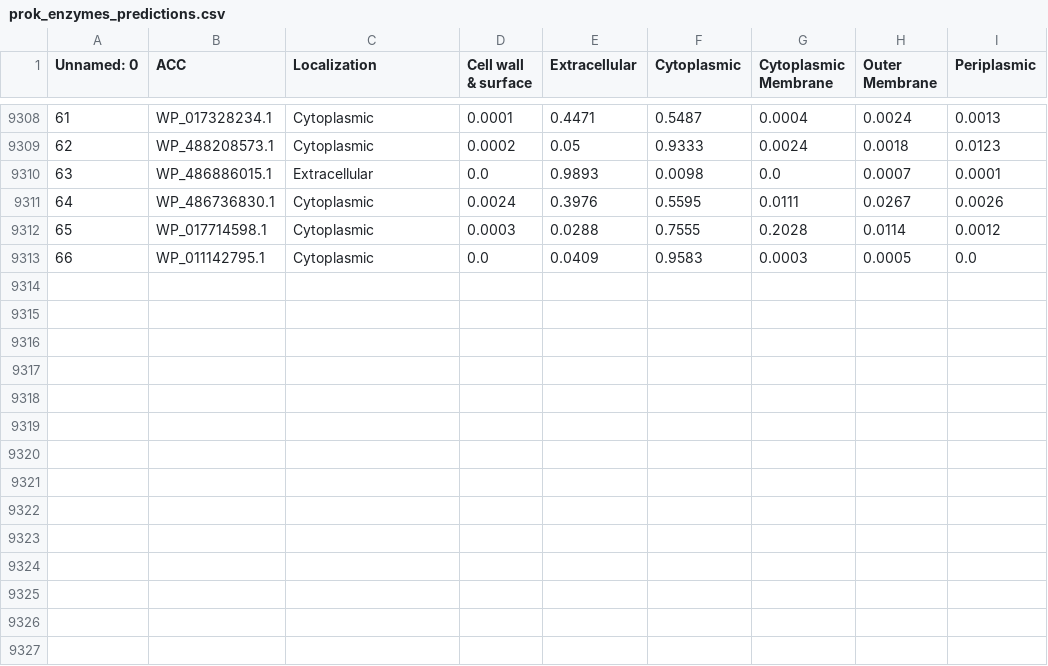
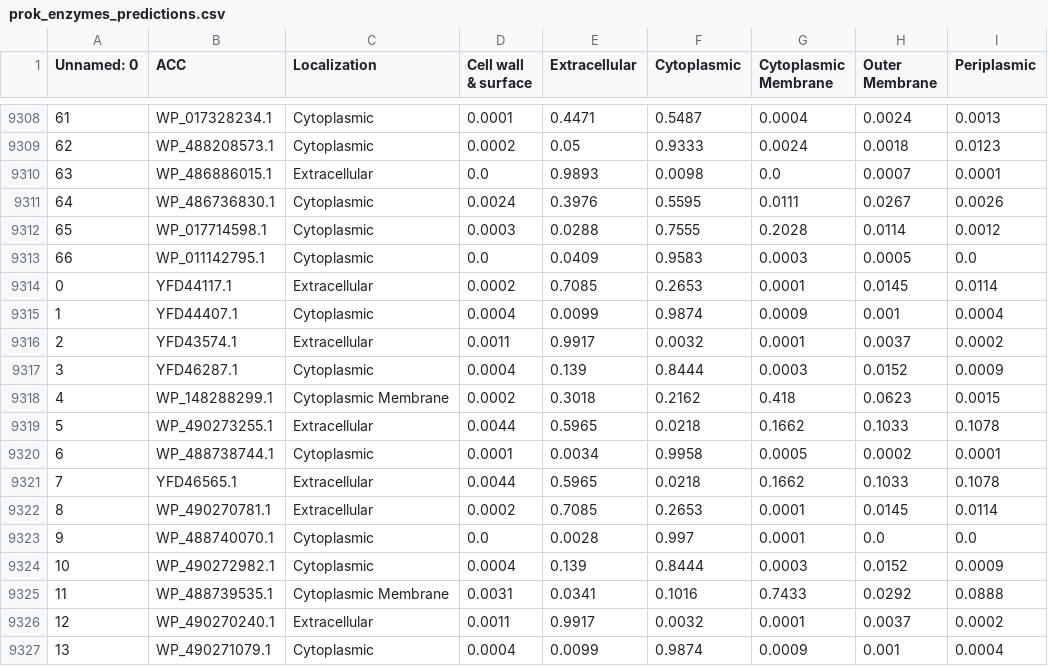
Before and after one commit to VitorSilva-3/Masters_platform, a CSV file: data/prok_enzymes_predictions.csv, drawn as a sheet; only a part is shown, gaps mark what is left out; the diff names each change by its address in the sheet, - before the commit and + after, or states it on an @@ line.

```diff
--- a/data/prok_enzymes_predictions.csv
+++ b/data/prok_enzymes_predictions.csv
+row 9314: 0 | YFD44117.1 | Extracellular | 0.0002 | 0.7085 | 0.2653 | 0.0001 | 0.0145 | 0.0114
+row 9315: 1 | YFD44407.1 | Cytoplasmic | 0.0004 | 0.0099 | 0.9874 | 0.0009 | 0.001 | 0.0004
+row 9316: 2 | YFD43574.1 | Extracellular | 0.0011 | 0.9917 | 0.0032 | 0.0001 | 0.0037 | 0.0002
+row 9317: 3 | YFD46287.1 | Cytoplasmic | 0.0004 | 0.139 | 0.8444 | 0.0003 | 0.0152 | 0.0009
+row 9318: 4 | WP_148288299.1 | Cytoplasmic Membrane | 0.0002 | 0.3018 | 0.2162 | 0.418 | 0.0623 | 0.0015
+row 9319: 5 | WP_490273255.1 | Extracellular | 0.0044 | 0.5965 | 0.0218 | 0.1662 | 0.1033 | 0.1078
+row 9320: 6 | WP_488738744.1 | Cytoplasmic | 0.0001 | 0.0034 | 0.9958 | 0.0005 | 0.0002 | 0.0001
+row 9321: 7 | YFD46565.1 | Extracellular | 0.0044 | 0.5965 | 0.0218 | 0.1662 | 0.1033 | 0.1078
+row 9322: 8 | WP_490270781.1 | Extracellular | 0.0002 | 0.7085 | 0.2653 | 0.0001 | 0.0145 | 0.0114
+row 9323: 9 | WP_488740070.1 | Cytoplasmic | 0.0 | 0.0028 | 0.997 | 0.0001 | 0.0 | 0.0
+row 9324: 10 | WP_490272982.1 | Cytoplasmic | 0.0004 | 0.139 | 0.8444 | 0.0003 | 0.0152 | 0.0009
+row 9325: 11 | WP_488739535.1 | Cytoplasmic Membrane | 0.0031 | 0.0341 | 0.1016 | 0.7433 | 0.0292 | 0.0888
+row 9326: 12 | WP_490270240.1 | Extracellular | 0.0011 | 0.9917 | 0.0032 | 0.0001 | 0.0037 | 0.0002
+row 9327: 13 | WP_490271079.1 | Cytoplasmic | 0.0004 | 0.0099 | 0.9874 | 0.0009 | 0.001 | 0.0004
```
Also changed, not shown: data/prok_transporters_predictions.csv, 7 other files.
